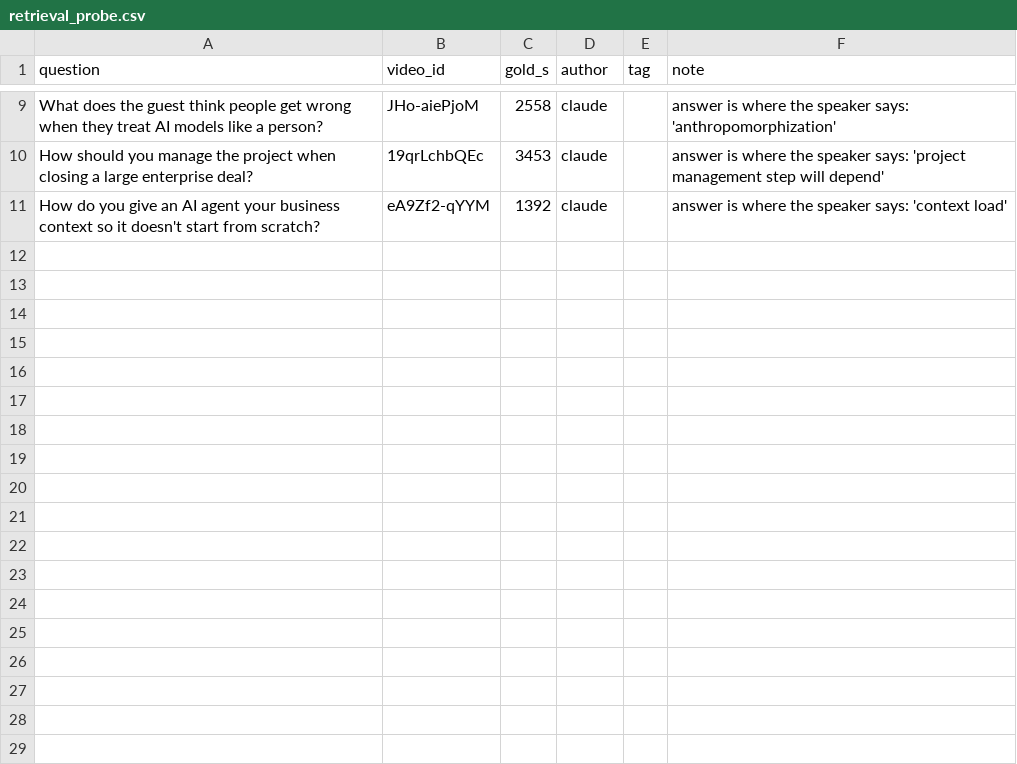
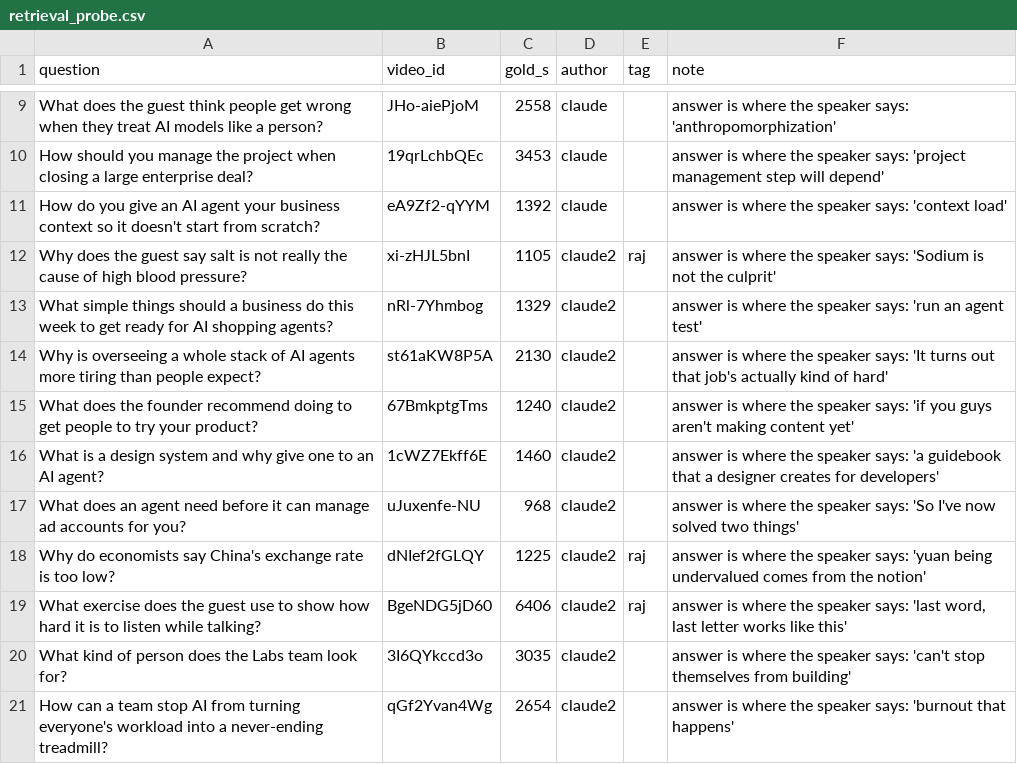
Before and after one commit to viramshah/podcast-recall, a CSV file: data/retrieval_probe.csv, drawn as a sheet; only a part is shown, gaps mark what is left out; the diff names each change by its address in the sheet, - before the commit and + after, or states it on an @@ line.

```diff
--- a/data/retrieval_probe.csv
+++ b/data/retrieval_probe.csv
+row 12: Why does the guest say salt is not really the cause of high blood pressure? | xi-zHJL5bnI | 1105 | claude2 | raj | answer is where the speaker says: 'Sodium is not the culprit'
+row 13: What simple things should a business do this week to get ready for AI shopping agents? | nRl-7Yhmbog | 1329 | claude2 |  | answer is where the speaker says: 'run an agent test'
+row 14: Why is overseeing a whole stack of AI agents more tiring than people expect? | st61aKW8P5A | 2130 | claude2 |  | answer is where the speaker says: 'It turns out that job's actually kind of hard'
+row 15: What does the founder recommend doing to get people to try your product? | 67BmkptgTms | 1240 | claude2 |  | answer is where the speaker says: 'if you guys aren't making content yet'
+row 16: What is a design system and why give one to an AI agent? | 1cWZ7Ekff6E | 1460 | claude2 |  | answer is where the speaker says: 'a guidebook that a designer creates for developers'
+row 17: What does an agent need before it can manage ad accounts for you? | uJuxenfe-NU | 968 | claude2 |  | answer is where the speaker says: 'So I've now solved two things'
+row 18: Why do economists say China's exchange rate is too low? | dNIef2fGLQY | 1225 | claude2 | raj | answer is where the speaker says: 'yuan being undervalued comes from the notion'
+row 19: What exercise does the guest use to show how hard it is to listen while talking? | BgeNDG5jD60 | 6406 | claude2 | raj | answer is where the speaker says: 'last word, last letter works like this'
+row 20: What kind of person does the Labs team look for? | 3I6QYkccd3o | 3035 | claude2 |  | answer is where the speaker says: 'can't stop themselves from building'
+row 21: How can a team stop AI from turning everyone's workload into a never-ending treadmill? | qGf2Yvan4Wg | 2654 | claude2 |  | answer is where the speaker says: 'burnout that happens'
```
Also changed, not shown: 13 other files.
